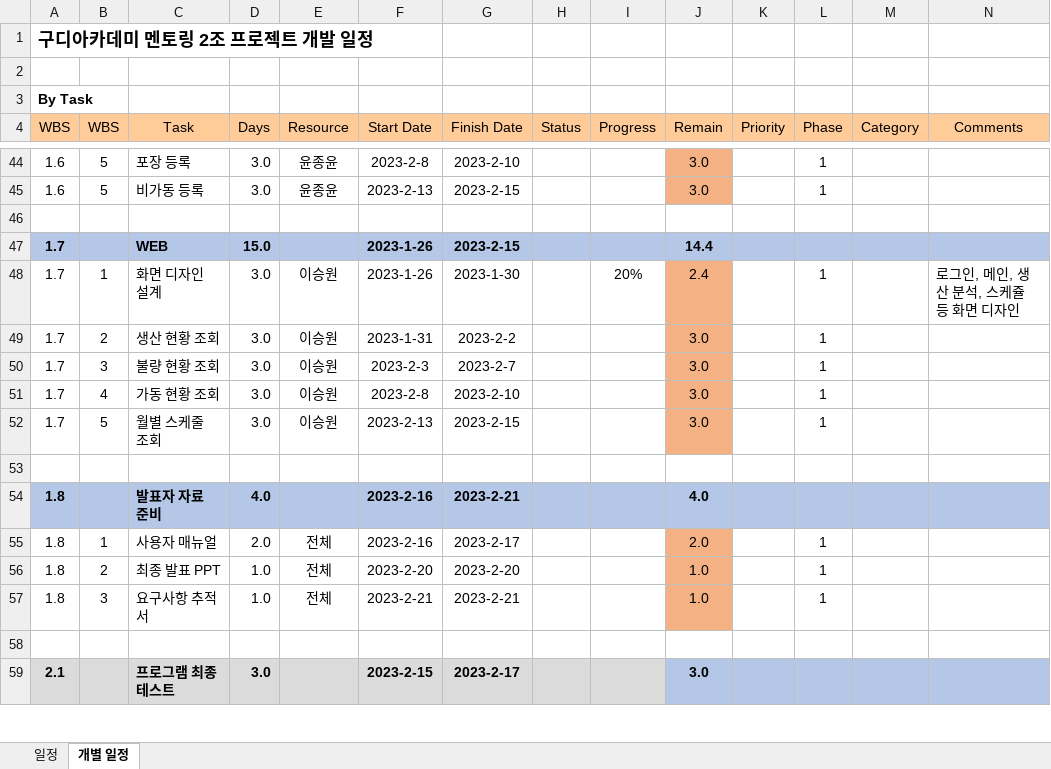
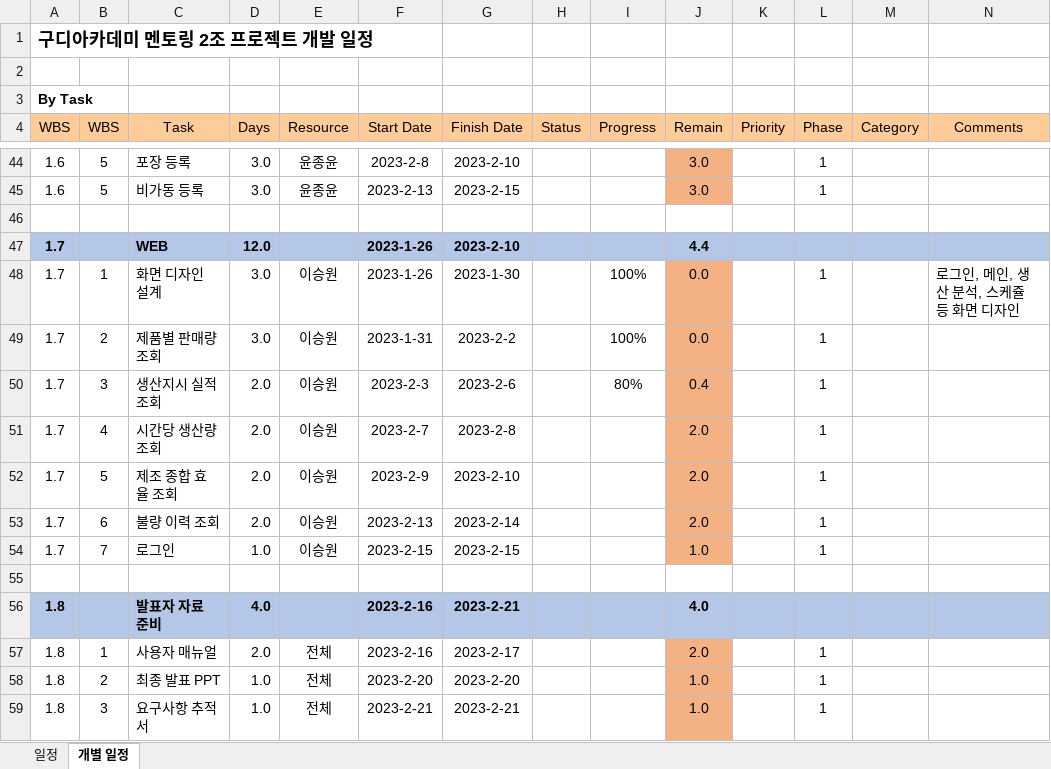
Before and after one commit to YJY1512/GoodeeTeamProject2, an Excel workbook: 설계 발표/Team2_업무현황.xlsx, sheet 개별 일정, drawn as a sheet; only a part is shown, gaps mark what is left out; the shorter side is filled out with more unchanged rows; values as stored, in another font and other column widths than the file's, no borders; conditional formats not drawn; rows hold the shown columns only; the diff names each change by its address in the sheet, - before the commit and + after, or states it on an @@ line.

Commit message:
Web, 업무현황

```diff
--- a/설계 발표/Team2_업무현황.xlsx (sheet 개별 일정)
+++ b/설계 발표/Team2_업무현황.xlsx (sheet 개별 일정)
-D47 (Days): 15.0
+D47 (Days): 12.0
-G47 (Finish Date): 2023-2-15
+G47 (Finish Date): 2023-2-10
-J47 (Remain): 14.4
+J47 (Remain): 4.4
-I48 (Progress): 20%
+I48 (Progress): 100%
-J48 (Remain): 2.4
+J48 (Remain): 0.0
-C49 (Task): 생산 현황 조회
+C49 (Task): 제품별 판매량 조회
-I49 (Progress): (empty)
+I49 (Progress): 100%
-J49 (Remain): 3.0
+J49 (Remain): 0.0
-C50 (Task): 불량 현황 조회
+C50 (Task): 생산지시 실적 조회
-D50:D52 (Days): 3.0
+D50:D52 (Days): 2.0
-G50 (Finish Date): 2023-2-7
+G50 (Finish Date): 2023-2-6
-I50 (Progress): (empty)
+I50 (Progress): 80%
-J50 (Remain): 3.0
+J50 (Remain): 0.4
-C51 (Task): 가동 현황 조회
+C51 (Task): 시간당 생산량 조회
-F51 (Start Date): 2023-2-8
+F51 (Start Date): 2023-2-7
-G51 (Finish Date): 2023-2-10
+G51 (Finish Date): 2023-2-8
-J51:J52 (Remain): 3.0
+J51:J52 (Remain): 2.0
-C52 (Task): 월별 스케줄 조회
+C52 (Task): 제조 종합 효율 조회
-F52 (Start Date): 2023-2-13
+F52 (Start Date): 2023-2-9
-G52 (Finish Date): 2023-2-15
+G52 (Finish Date): 2023-2-10
+row 53: 1.7 | 6 | 불량 이력 조회 | 2.0 | 이승원 | 2023-2-13 | 2023-2-14 |  |  | 2.0 |  | 1
+row 54: 1.7 | 7 | 로그인 | 1.0 | 이승원 | 2023-2-15 | 2023-2-15 |  |  | 1.0 |  | 1
```
Also changed, not shown: 5 other files.
